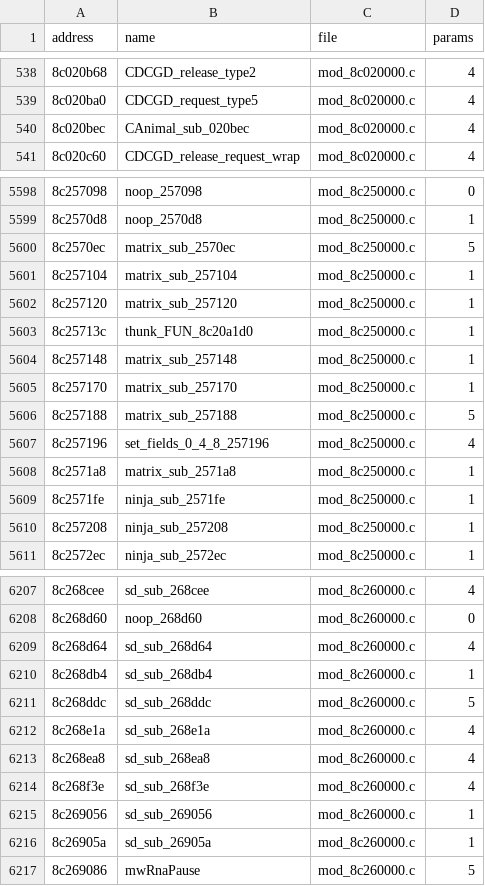
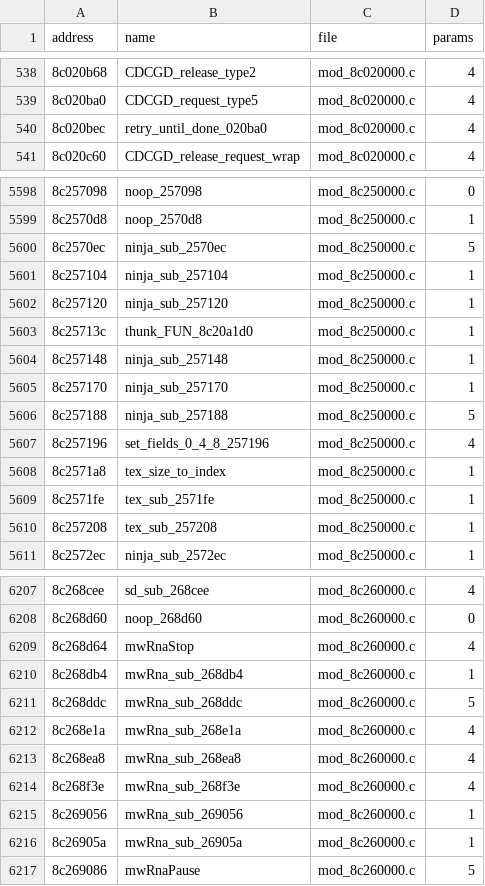
Before and after one commit to quatric/seaman-decomp, a TSV file: decomp/functions.tsv, drawn as a sheet; only a part is shown, gaps mark what is left out; the diff covers the shown part only.

```diff
--- a/decomp/functions.tsv
+++ b/decomp/functions.tsv
@@ -539,3 +539,3 @@ address	name	file	params
 8c020ba0	CDCGD_request_type5	mod_8c020000.c	4
-8c020bec	CAnimal_sub_020bec	mod_8c020000.c	4
+8c020bec	retry_until_done_020ba0	mod_8c020000.c	4
 8c020c60	CDCGD_release_request_wrap	mod_8c020000.c	4
@@ -5599,13 +5599,13 @@ address	name	file	params
 8c2570d8	noop_2570d8	mod_8c250000.c	1
-8c2570ec	matrix_sub_2570ec	mod_8c250000.c	5
-8c257104	matrix_sub_257104	mod_8c250000.c	1
-8c257120	matrix_sub_257120	mod_8c250000.c	1
+8c2570ec	ninja_sub_2570ec	mod_8c250000.c	5
+8c257104	ninja_sub_257104	mod_8c250000.c	1
+8c257120	ninja_sub_257120	mod_8c250000.c	1
 8c25713c	thunk_FUN_8c20a1d0	mod_8c250000.c	1
-8c257148	matrix_sub_257148	mod_8c250000.c	1
-8c257170	matrix_sub_257170	mod_8c250000.c	1
-8c257188	matrix_sub_257188	mod_8c250000.c	5
+8c257148	ninja_sub_257148	mod_8c250000.c	1
+8c257170	ninja_sub_257170	mod_8c250000.c	1
+8c257188	ninja_sub_257188	mod_8c250000.c	5
 8c257196	set_fields_0_4_8_257196	mod_8c250000.c	4
-8c2571a8	matrix_sub_2571a8	mod_8c250000.c	1
-8c2571fe	ninja_sub_2571fe	mod_8c250000.c	1
-8c257208	ninja_sub_257208	mod_8c250000.c	1
+8c2571a8	tex_size_to_index	mod_8c250000.c	1
+8c2571fe	tex_sub_2571fe	mod_8c250000.c	1
+8c257208	tex_sub_257208	mod_8c250000.c	1
 8c2572ec	ninja_sub_2572ec	mod_8c250000.c	1
@@ -6208,10 +6208,10 @@ address	name	file	params
 8c268d60	noop_268d60	mod_8c260000.c	0
-8c268d64	sd_sub_268d64	mod_8c260000.c	4
-8c268db4	sd_sub_268db4	mod_8c260000.c	1
-8c268ddc	sd_sub_268ddc	mod_8c260000.c	5
-8c268e1a	sd_sub_268e1a	mod_8c260000.c	4
-8c268ea8	sd_sub_268ea8	mod_8c260000.c	4
-8c268f3e	sd_sub_268f3e	mod_8c260000.c	4
-8c269056	sd_sub_269056	mod_8c260000.c	1
-8c26905a	sd_sub_26905a	mod_8c260000.c	1
+8c268d64	mwRnaStop	mod_8c260000.c	4
+8c268db4	mwRna_sub_268db4	mod_8c260000.c	1
+8c268ddc	mwRna_sub_268ddc	mod_8c260000.c	5
+8c268e1a	mwRna_sub_268e1a	mod_8c260000.c	4
+8c268ea8	mwRna_sub_268ea8	mod_8c260000.c	4
+8c268f3e	mwRna_sub_268f3e	mod_8c260000.c	4
+8c269056	mwRna_sub_269056	mod_8c260000.c	1
+8c26905a	mwRna_sub_26905a	mod_8c260000.c	1
 8c269086	mwRnaPause	mod_8c260000.c	5
```
Also changed, not shown: 11 edited cells elsewhere in this file, tools/readable_names.tsv, 13 other files.
